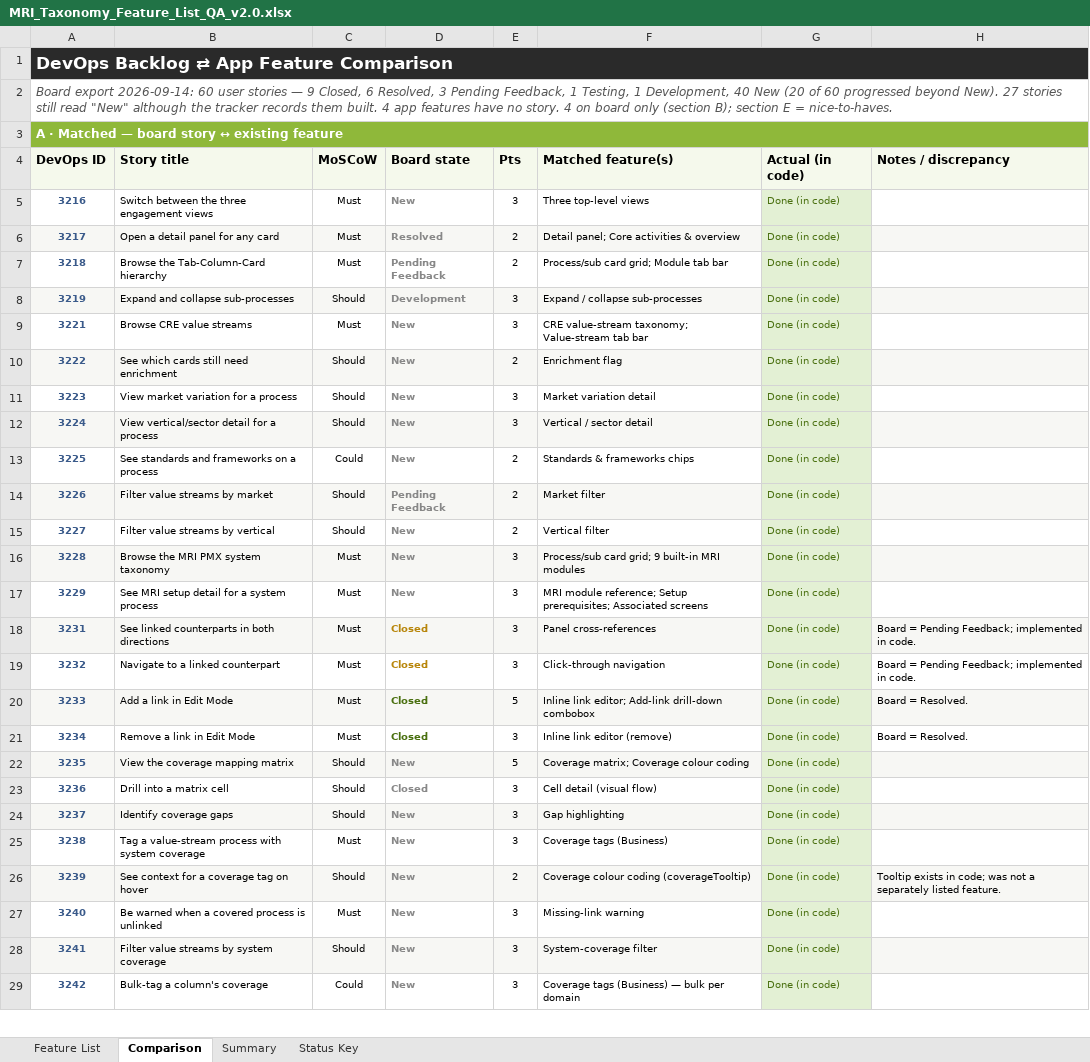
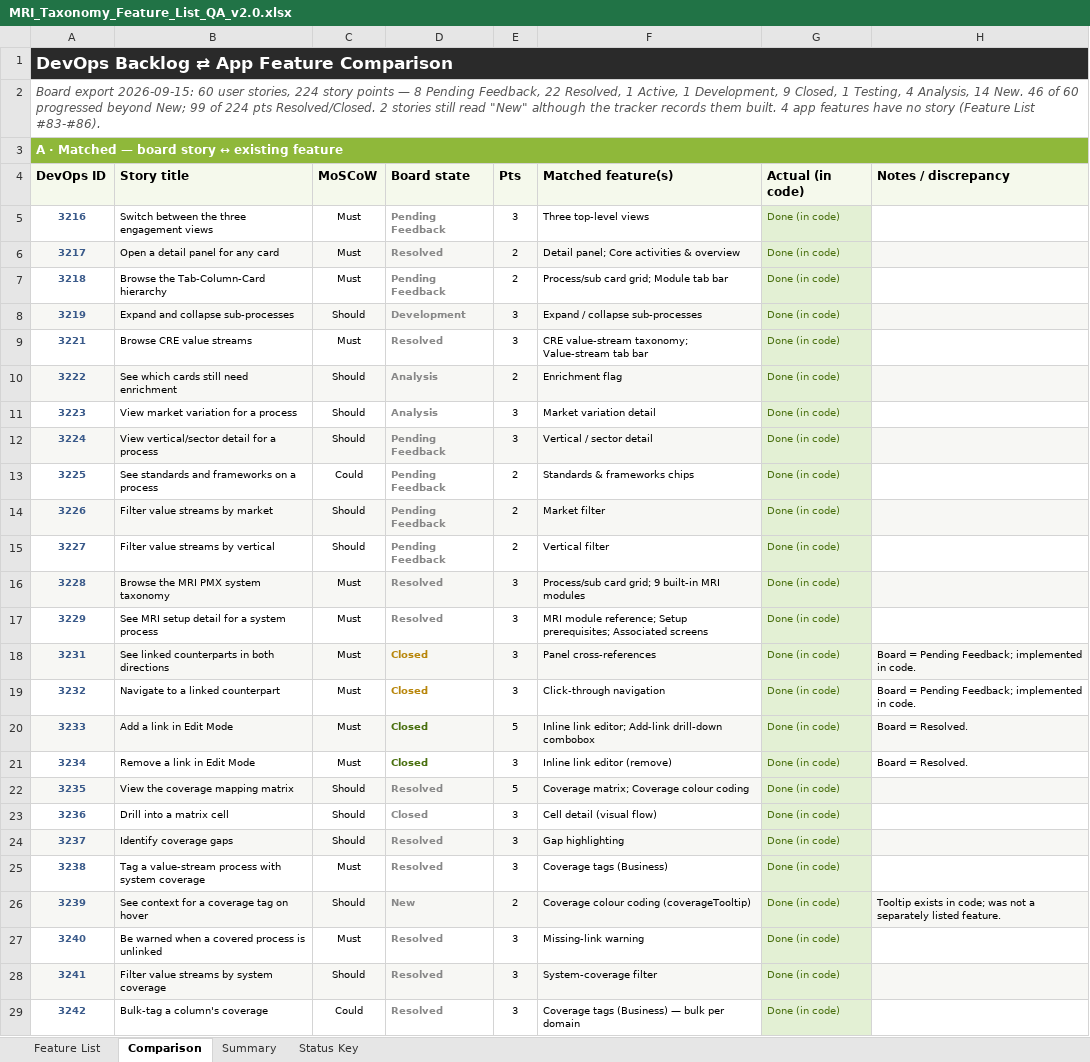
Before and after one commit to SHAUNFRODSHAM/mri-taxonomy, an Excel workbook: MRI_Taxonomy_Feature_List_QA_v2.0.xlsx, sheet Comparison, drawn as a sheet; only a part is shown; values as stored, in another font and other column widths than the file's, no borders; the diff covers the shown part only; the diff names each change by its address in the sheet, - before the commit and + after, or states it on an @@ line.

```diff
--- a/MRI_Taxonomy_Feature_List_QA_v2.0.xlsx (sheet Comparison)
+++ b/MRI_Taxonomy_Feature_List_QA_v2.0.xlsx (sheet Comparison)
-A2: Board export 2026-09-14: 60 user stories — 9 Closed, 6 Resolved, 3 Pending Feedback, 1 Testing, 1 Development, 40 New (20 of 60 progressed beyond New). 27 stories still read "New" although the tracker records them built. 4 app features have no story. 4 on board only (section B); section E = nice-to-haves.
+A2: Board export 2026-09-15: 60 user stories, 224 story points — 8 Pending Feedback, 22 Resolved, 1 Active, 1 Development, 9 Closed, 1 Testing, 4 Analysis, 14 New. 46 of 60 progressed beyond New; 99 of 224 pts Resolved/Closed. 2 stories still read "New" although the tracker records them built. 4 app features have no story (Feature List #83-#86).
-D5: New
+D5: Pending Feedback
-D9: New
+D9: Resolved
-D10:D11: New
+D10:D11: Analysis
-D12:D13: New
+D12:D13: Pending Feedback
-D15: New
+D15: Pending Feedback
-D16:D17: New
+D16:D17: Resolved
-D22: New
+D22: Resolved
-D24:D25: New
+D24:D25: Resolved
-D27:D29: New
+D27:D29: Resolved
```
Also changed, not shown: 16 edited cells elsewhere in this sheet, sheet Feature List, sheet Summary.
